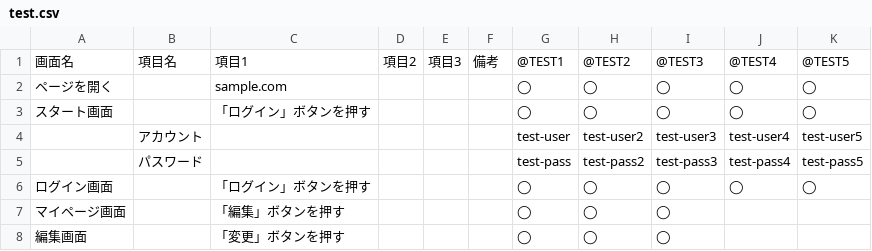
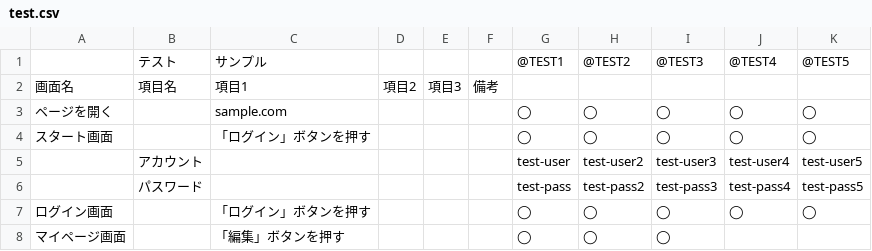
Before and after one commit to yamagame/gherkin-testcafe-manual, a CSV file: tools/patterns/test.csv, drawn as a sheet; only a part is shown; the shorter side is filled out with more unchanged rows.

```diff
--- a/tools/patterns/test.csv
+++ b/tools/patterns/test.csv
@@ -1,2 +1,3 @@
-画面名,項目名,項目1,項目2,項目3,備考,@TEST1,@TEST2,@TEST3,@TEST4,@TEST5
+,テスト,サンプル,,,,@TEST1,@TEST2,@TEST3,@TEST4,@TEST5
+画面名,項目名,項目1,項目2,項目3,備考,,,,,
 ページを開く,,sample.com,,,,◯,◯,◯,◯,◯
```
Also changed, not shown: 3 other files.
